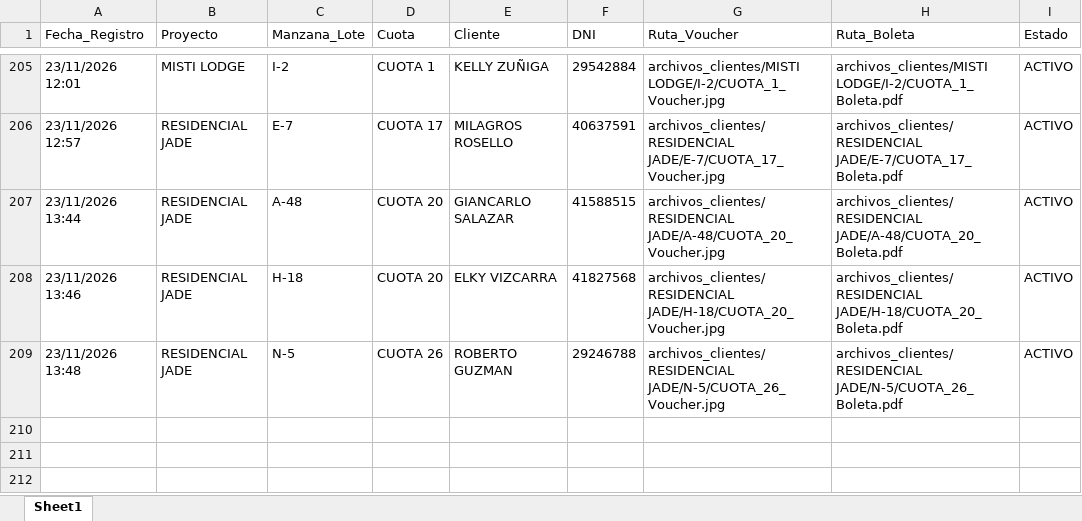
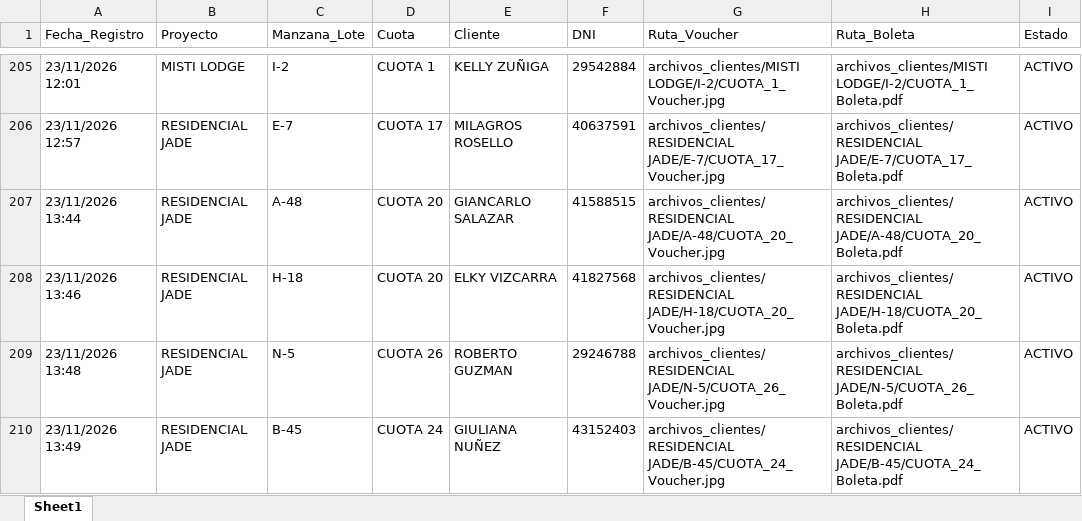
Before and after one commit to bryanflowers10-prog/portal-cobranzas-gr, an Excel workbook: base_datos_pagos.xlsx, sheet Sheet1, drawn as a sheet; only a part is shown, gaps mark what is left out; values as stored, in another font and other column widths than the file's, no borders; the diff names each change by its address in the sheet, - before the commit and + after, or states it on an @@ line.

```diff
--- a/base_datos_pagos.xlsx (sheet Sheet1)
+++ b/base_datos_pagos.xlsx (sheet Sheet1)
+row 210: 23/11/2026 13:49 | RESIDENCIAL JADE | B-45 | CUOTA 24 | GIULIANA NUÑEZ | 43152403 | archivos_clientes/RESIDENCIAL JADE/B-45/CUOTA_24_Voucher.jpg | archivos_clientes/RESIDENCIAL JADE/B-45/CUOTA_24_Boleta.pdf | ACTIVO
```
Also changed, not shown: 2 other files.
